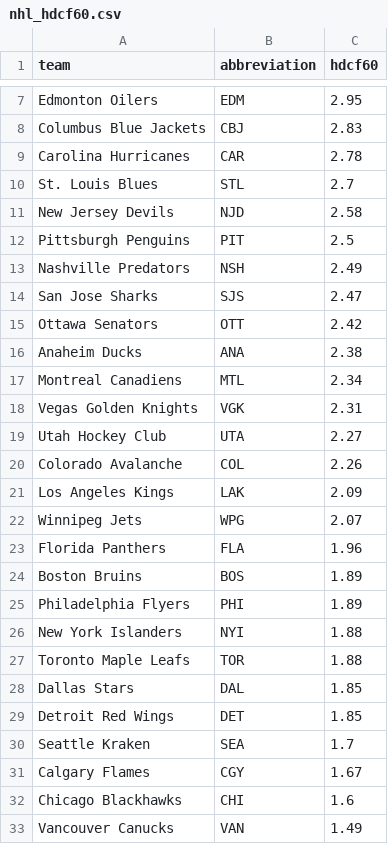
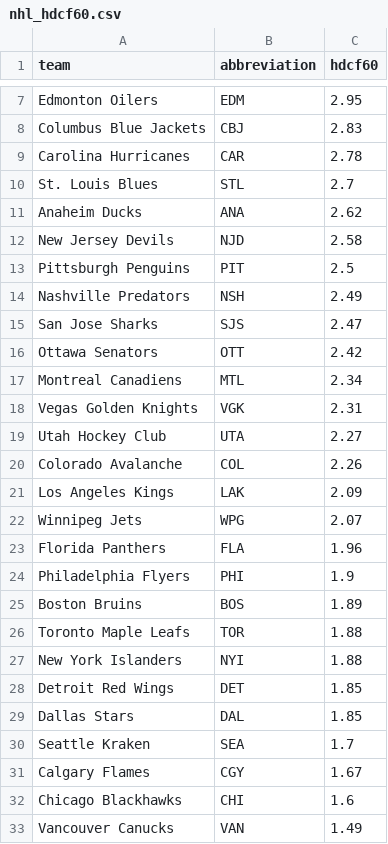
Before and after one commit to ceddto100/Kelly-s-Criterion-calculator, a CSV file: frontend/public/stats/nhl/nhl_hdcf60.csv, drawn as a sheet; only a part is shown, gaps mark what is left out.

```diff
--- a/frontend/public/stats/nhl/nhl_hdcf60.csv
+++ b/frontend/public/stats/nhl/nhl_hdcf60.csv
@@ -10,2 +10,3 @@
 "St. Louis Blues","STL",2.7
+"Anaheim Ducks","ANA",2.62
 "New Jersey Devils","NJD",2.58
@@ -15,3 +16,2 @@
 "Ottawa Senators","OTT",2.42
-"Anaheim Ducks","ANA",2.38
 "Montreal Canadiens","MTL",2.34
@@ -23,8 +23,8 @@
 "Florida Panthers","FLA",1.96
+"Philadelphia Flyers","PHI",1.9
 "Boston Bruins","BOS",1.89
-"Philadelphia Flyers","PHI",1.89
+"Toronto Maple Leafs","TOR",1.88
 "New York Islanders","NYI",1.88
-"Toronto Maple Leafs","TOR",1.88
+"Detroit Red Wings","DET",1.85
 "Dallas Stars","DAL",1.85
-"Detroit Red Wings","DET",1.85
 "Seattle Kraken","SEA",1.7
```
Also changed, not shown: frontend/public/stats/mlb/mlb_bullpen.csv, frontend/public/stats/mlb/mlb_slate.csv, 11 other files.
